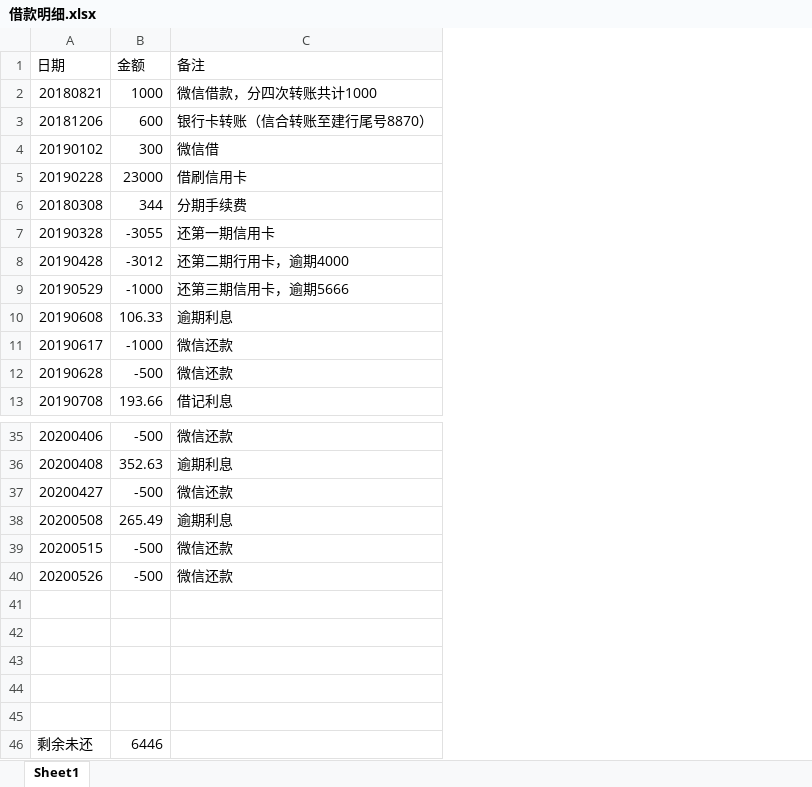
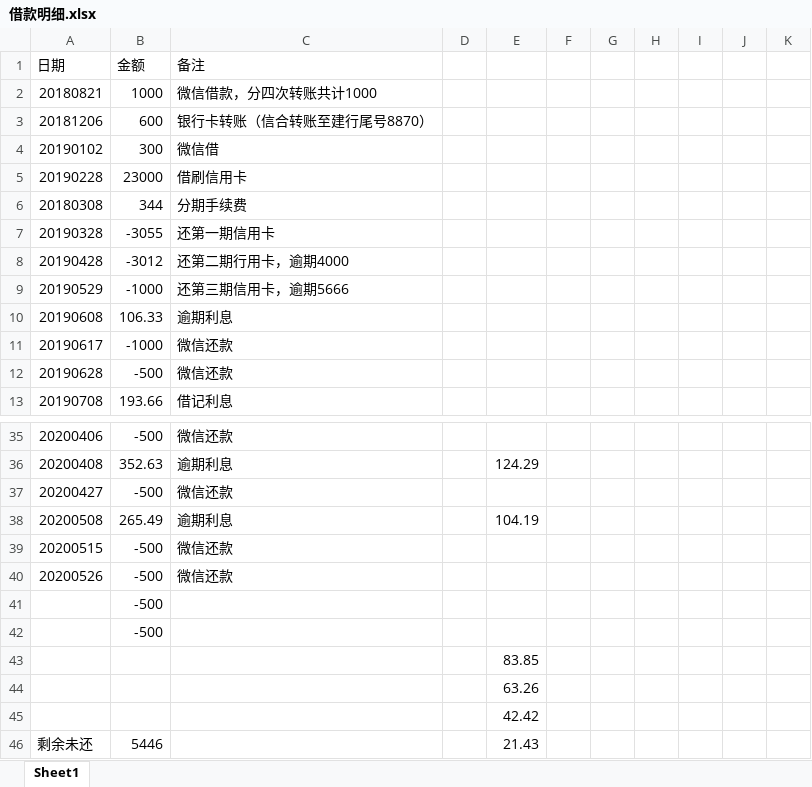
Before and after one commit to leitianjin/calc, an Excel workbook: 借款明细.xlsx, sheet Sheet1, drawn as a sheet; only a part is shown, gaps mark what is left out; values as stored, in another font and other column widths than the file's, no borders; removed rows and columns are numbered as before the commit, all else as after; the diff names each change by its address in the sheet, - before the commit and + after, or states it on an @@ line.

```diff
--- a/借款明细.xlsx (sheet Sheet1)
+++ b/借款明细.xlsx (sheet Sheet1)
+column D, empty
+column E, rows 36-38: 124.29 |  | 104.19; rows 43-46: 83.85 | 63.26 | 42.42 | 21.43
+column F, empty
+column G, empty
+column H, empty
+column I, empty
+column J, empty
+column K, empty
+row 41:  | -500
+row 42:  | -500
-row 44: (empty)
-row 45: (empty)
-B46: 6446
+B46: 5446
```
Also changed, not shown: 1 other file.
